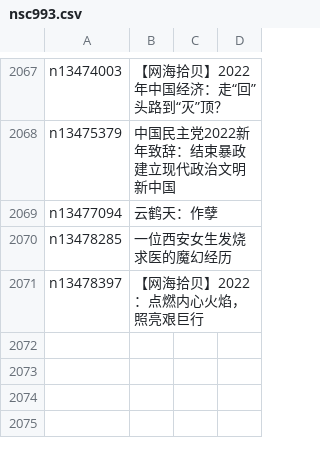
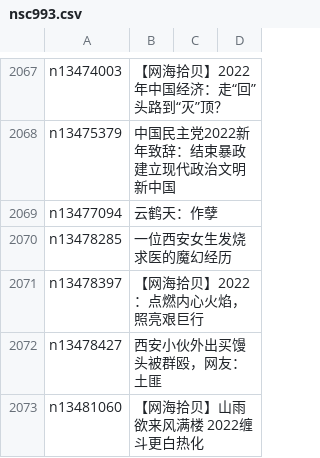
Before and after one commit to easy2view/epoch-comment, a CSV file: indexes/nsc993.csv, drawn as a sheet; only a part is shown, gaps mark what is left out.

```diff
--- a/indexes/nsc993.csv
+++ b/indexes/nsc993.csv
@@ -2071 +2071,3 @@ n13478285,一位西安女生发烧求医的魔幻经历
 n13478397,【网海拾贝】2022：点燃内心火焰，照亮艰巨行
+n13478427,西安小伙外出买馒头被群殴，网友：土匪
+n13481060,【网海拾贝】山雨欲来风满楼 2022缠斗更白热化
```
Also changed, not shown: indexes/nsc1025.csv, indexes/nsc1026.csv, 19 other files.
